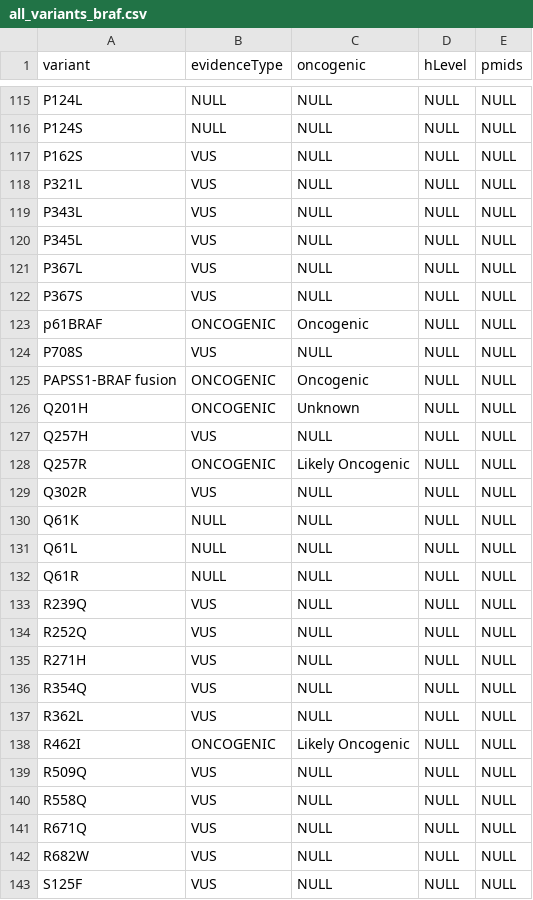
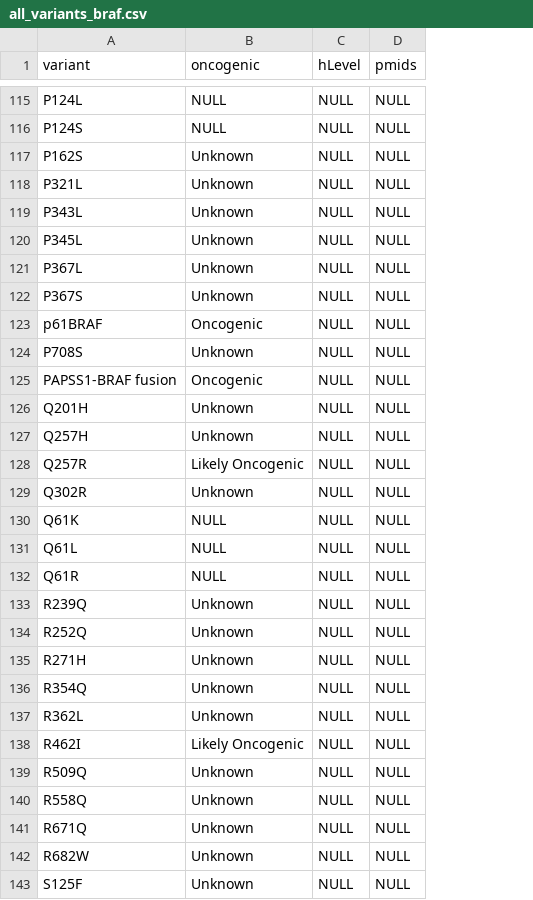
Before and after one commit to oncokb/oncokb-public, a CSV file: app/resources/files/all_variants_braf.csv, drawn as a sheet; only a part is shown, gaps mark what is left out; removed rows and columns are numbered as before the commit, all else as after; the diff covers the shown part only; the diff names each change by its address in the sheet, - before the commit and + after, or states it on an @@ line.

Commit message:
Update BRAF variants data

```diff
--- a/app/resources/files/all_variants_braf.csv
+++ b/app/resources/files/all_variants_braf.csv
-column B (evidenceType), rows 115-143: NULL | NULL | VUS | VUS | VUS | VUS | VUS | VUS | ONCOGENIC | VUS | ONCOGENIC | ONCOGENIC | VUS | ONCOGENIC | VUS | NULL | NULL | NULL | VUS | VUS | VUS | VUS | VUS | ONCOGENIC | VUS | VUS | VUS | VUS | VUS
-B117:B122 (oncogenic): NULL
+B117:B122 (oncogenic): Unknown
-B124 (oncogenic): NULL
+B124 (oncogenic): Unknown
-B127 (oncogenic): NULL
+B127 (oncogenic): Unknown
-B129 (oncogenic): NULL
+B129 (oncogenic): Unknown
-B133:B137 (oncogenic): NULL
+B133:B137 (oncogenic): Unknown
-B139:B143 (oncogenic): NULL
+B139:B143 (oncogenic): Unknown
```
Also changed, not shown: 48 edited cells elsewhere in this file, 2 other files.
